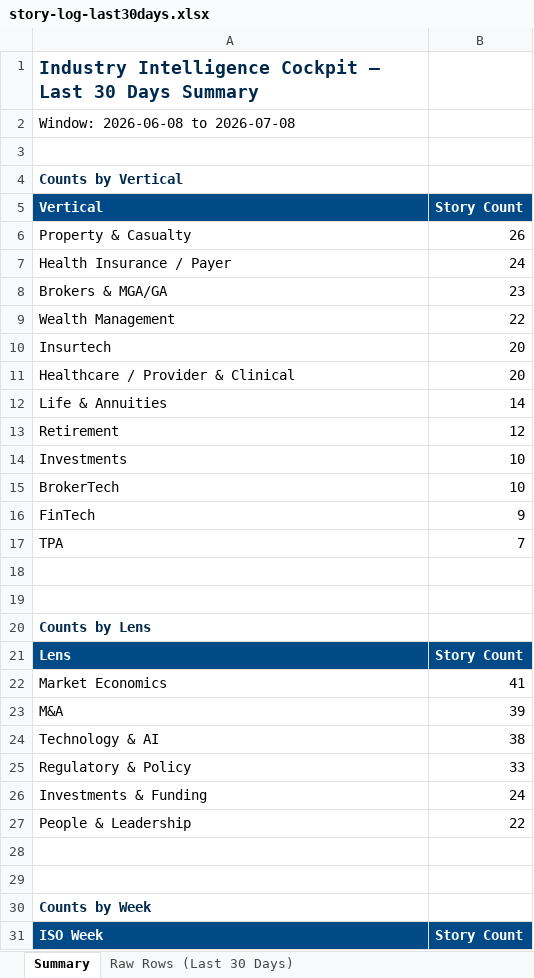
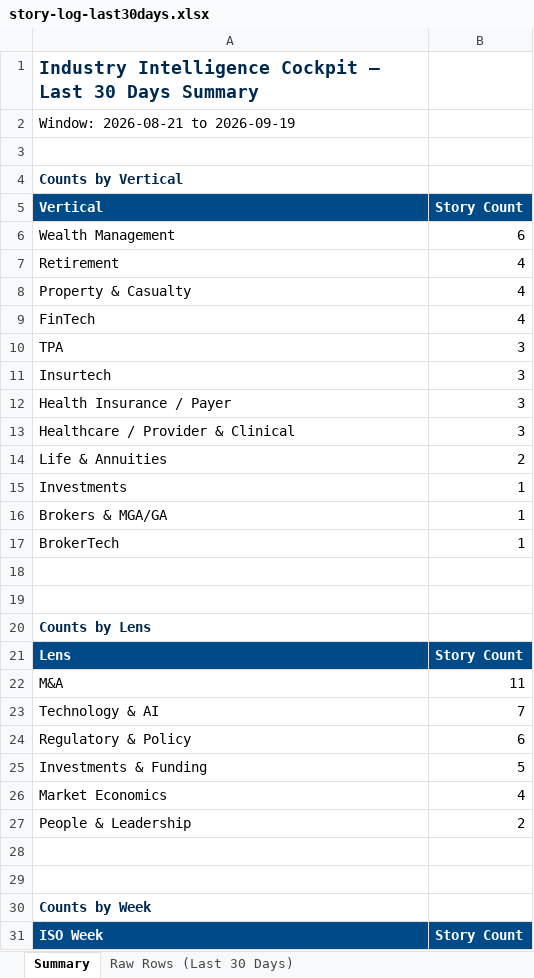
Before and after one commit to dsivakumar81/DailyIndustryBrief, an Excel workbook: cockpit-data/story-log-last30days.xlsx, sheet Summary, drawn as a sheet; only a part is shown; values as stored, in another font and other column widths than the file's, no borders; removed rows and columns are numbered as before the commit, all else as after; the diff covers the shown part only; the diff names each change by its address in the sheet, - before the commit and + after, or states it on an @@ line.

```diff
--- a/cockpit-data/story-log-last30days.xlsx (sheet Summary)
+++ b/cockpit-data/story-log-last30days.xlsx (sheet Summary)
-A2 (Vertical): Window: 2026-06-08 to 2026-07-08
+A2 (Vertical): Window: 2026-08-21 to 2026-09-19
-row 6: Property & Casualty | 26
-row 7: Health Insurance / Payer | 24
-row 8: Brokers & MGA/GA | 23
-B6 (Story Count): 22
+B6 (Story Count): 6
+row 7: Retirement | 4
+row 8: Property & Casualty | 4
+row 9: FinTech | 4
+row 10: TPA | 3
-B11 (Story Count): 20
+B11 (Story Count): 3
+row 12: Health Insurance / Payer | 3
-B13 (Story Count): 20
+B13 (Story Count): 3
-B14 (Story Count): 14
+B14 (Story Count): 2
-row 13: Retirement | 12
-B15 (Story Count): 10
+B15 (Story Count): 1
+row 16: Brokers & MGA/GA | 1
-B17 (Story Count): 10
+B17 (Story Count): 1
-row 16: FinTech | 9
-row 17: TPA | 7
-row 22: Market Economics | 41
-B22 (Story Count): 39
+B22 (Story Count): 11
-B23 (Story Count): 38
+B23 (Story Count): 7
-B24 (Story Count): 33
+B24 (Story Count): 6
-B25 (Story Count): 24
+B25 (Story Count): 5
+row 26: Market Economics | 4
-B27 (Story Count): 22
+B27 (Story Count): 2
```
Also changed, not shown: 1 added row and 2 removed rows elsewhere in this sheet, sheet Raw Rows (Last 30 Days), 4 other files.
